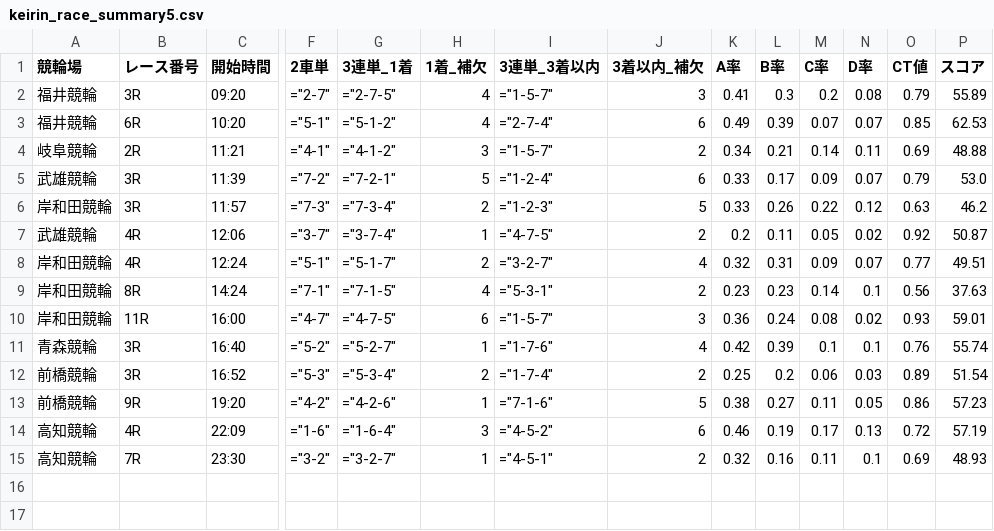
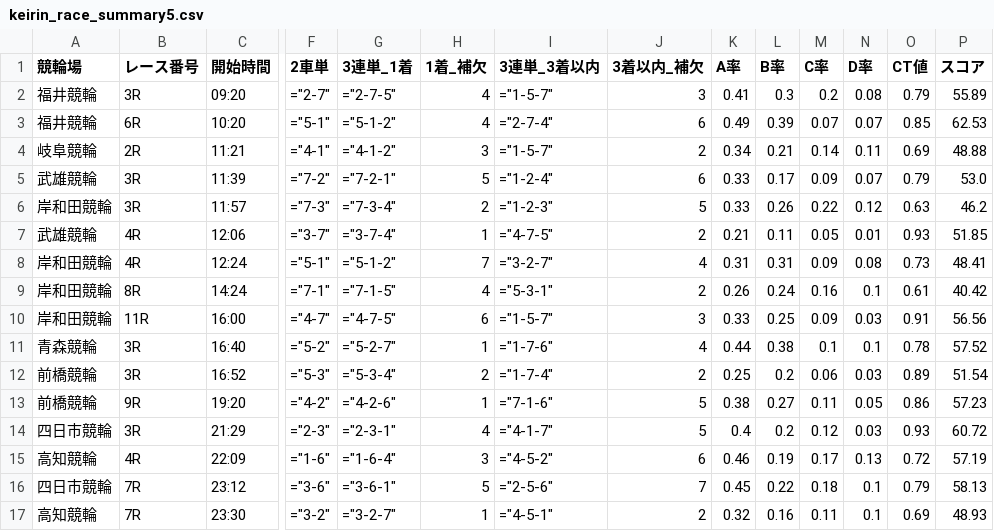
Before and after one commit to ama04149/keirin-ai, a CSV file: keirin_race_summary5.csv, drawn as a sheet; only a part is shown, gaps mark what is left out; rows hold the shown columns only; the diff names each change by its address in the sheet, - before the commit and + after, or states it on an @@ line.

```diff
--- a/keirin_race_summary5.csv
+++ b/keirin_race_summary5.csv
-K7 (A率): 0.2
+K7 (A率): 0.21
-N7 (D率): 0.02
+N7 (D率): 0.01
-O7 (CT値): 0.92
+O7 (CT値): 0.93
-P7 (スコア): 50.87
+P7 (スコア): 51.85
-G8 (3連単_1着): ="5-1-7"
+G8 (3連単_1着): ="5-1-2"
-H8 (1着_補欠): 2
+H8 (1着_補欠): 7
-K8 (A率): 0.32
+K8 (A率): 0.31
-N8 (D率): 0.07
+N8 (D率): 0.08
-O8 (CT値): 0.77
+O8 (CT値): 0.73
-P8 (スコア): 49.51
+P8 (スコア): 48.41
-K9 (A率): 0.23
+K9 (A率): 0.26
-L9 (B率): 0.23
+L9 (B率): 0.24
-M9 (C率): 0.14
+M9 (C率): 0.16
-O9 (CT値): 0.56
+O9 (CT値): 0.61
-P9 (スコア): 37.63
+P9 (スコア): 40.42
-K10 (A率): 0.36
+K10 (A率): 0.33
-L10 (B率): 0.24
+L10 (B率): 0.25
-M10 (C率): 0.08
+M10 (C率): 0.09
-N10 (D率): 0.02
+N10 (D率): 0.03
-O10 (CT値): 0.93
+O10 (CT値): 0.91
-P10 (スコア): 59.01
+P10 (スコア): 56.56
-K11 (A率): 0.42
+K11 (A率): 0.44
-L11 (B率): 0.39
+L11 (B率): 0.38
-O11 (CT値): 0.76
+O11 (CT値): 0.78
-P11 (スコア): 55.74
+P11 (スコア): 57.52
+row 14: 四日市競輪 | 3R | 21:29 | ="2-3" | ="2-3-1" | 4 | ="4-1-7" | 5 | 0.4 | 0.2 | 0.12 | 0.03 | 0.93 | 60.72
+row 16: 四日市競輪 | 7R | 23:12 | ="3-6" | ="3-6-1" | 5 | ="2-5-6" | 7 | 0.45 | 0.22 | 0.18 | 0.1 | 0.79 | 58.13
```
Also changed, not shown: keirin_race_summary.csv, keirin_race_summary2.csv, 1 other file.
